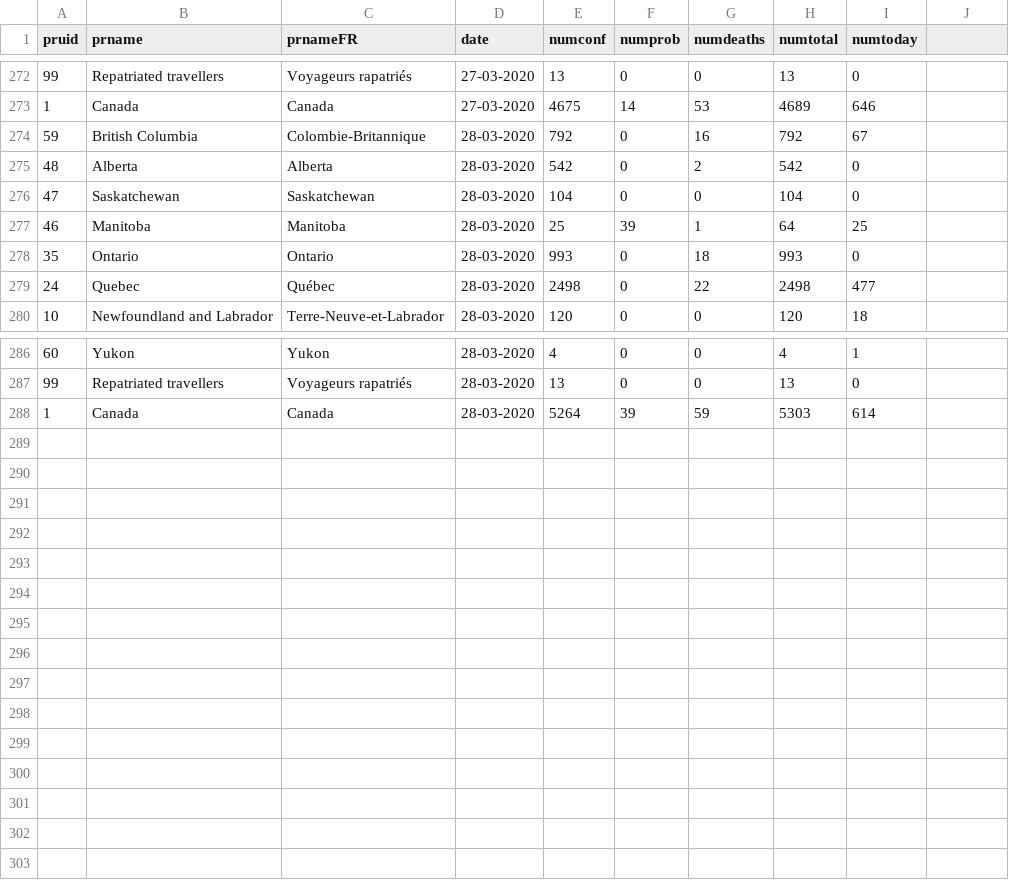
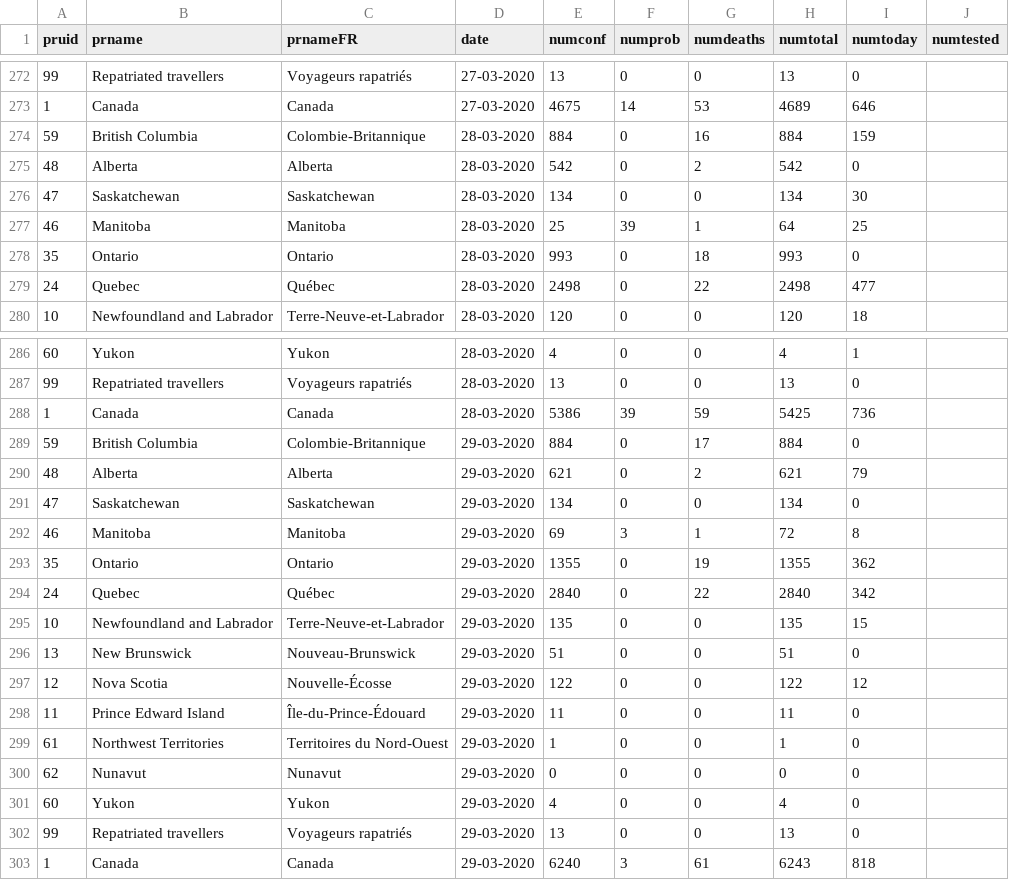
Before and after one commit to MichaszJ/Ontario-COVID-19, a CSV file: covid19.csv, drawn as a sheet; only a part is shown, gaps mark what is left out; the diff names each change by its address in the sheet, - before the commit and + after, or states it on an @@ line.

Commit message:
Up to date as of 2020-03-29 15:18 EDT

```diff
--- a/covid19.csv
+++ b/covid19.csv
-J1: (empty)
+J1: numtested
-E274 (numconf): 792
+E274 (numconf): 884
-H274 (numtotal): 792
+H274 (numtotal): 884
-I274 (numtoday): 67
+I274 (numtoday): 159
-E276 (numconf): 104
+E276 (numconf): 134
-H276 (numtotal): 104
+H276 (numtotal): 134
-I276 (numtoday): 0
+I276 (numtoday): 30
-E288 (numconf): 5264
+E288 (numconf): 5386
-H288 (numtotal): 5303
+H288 (numtotal): 5425
-I288 (numtoday): 614
+I288 (numtoday): 736
+row 289: 59 | British Columbia | Colombie-Britannique | 29-03-2020 | 884 | 0 | 17 | 884 | 0
+row 290: 48 | Alberta | Alberta | 29-03-2020 | 621 | 0 | 2 | 621 | 79
+row 291: 47 | Saskatchewan | Saskatchewan | 29-03-2020 | 134 | 0 | 0 | 134 | 0
+row 292: 46 | Manitoba | Manitoba | 29-03-2020 | 69 | 3 | 1 | 72 | 8
+row 293: 35 | Ontario | Ontario | 29-03-2020 | 1355 | 0 | 19 | 1355 | 362
+row 294: 24 | Quebec | Québec | 29-03-2020 | 2840 | 0 | 22 | 2840 | 342
+row 295: 10 | Newfoundland and Labrador | Terre-Neuve-et-Labrador | 29-03-2020 | 135 | 0 | 0 | 135 | 15
+row 296: 13 | New Brunswick | Nouveau-Brunswick | 29-03-2020 | 51 | 0 | 0 | 51 | 0
+row 297: 12 | Nova Scotia | Nouvelle-Écosse | 29-03-2020 | 122 | 0 | 0 | 122 | 12
+row 298: 11 | Prince Edward Island | Île-du-Prince-Édouard | 29-03-2020 | 11 | 0 | 0 | 11 | 0
+row 299: 61 | Northwest Territories | Territoires du Nord-Ouest | 29-03-2020 | 1 | 0 | 0 | 1 | 0
+row 300: 62 | Nunavut | Nunavut | 29-03-2020 | 0 | 0 | 0 | 0 | 0
+row 301: 60 | Yukon | Yukon | 29-03-2020 | 4 | 0 | 0 | 4 | 0
+row 302: 99 | Repatriated travellers | Voyageurs rapatriés | 29-03-2020 | 13 | 0 | 0 | 13 | 0
+row 303: 1 | Canada | Canada | 29-03-2020 | 6240 | 3 | 61 | 6243 | 818
```
